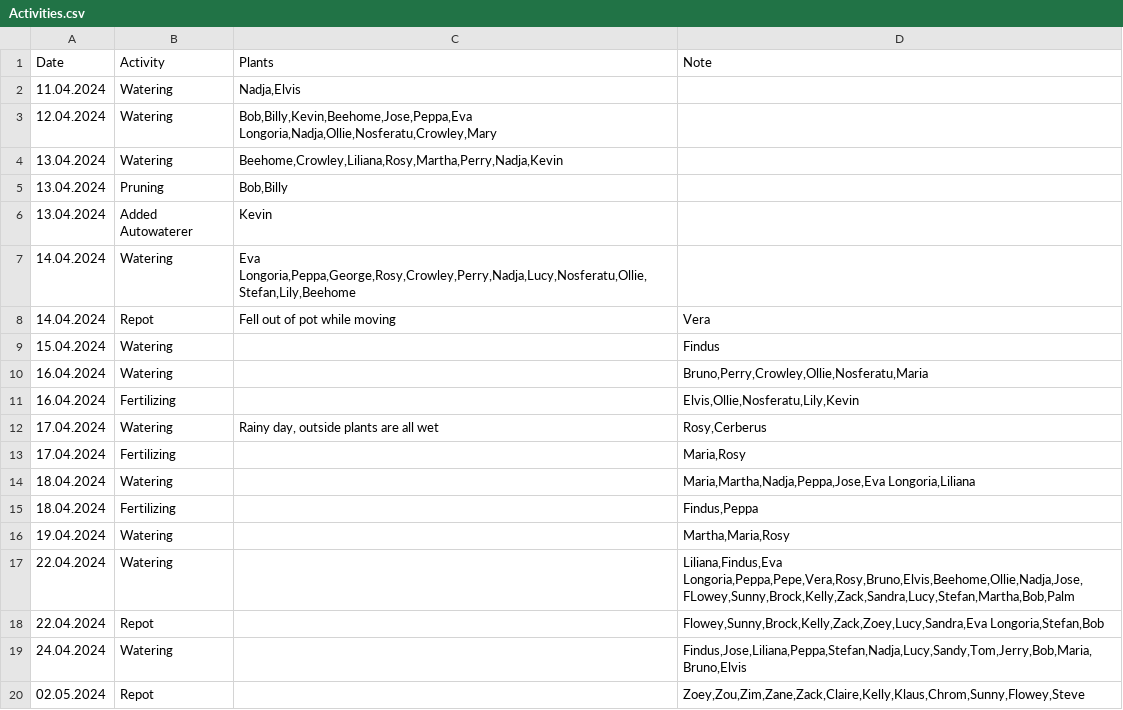
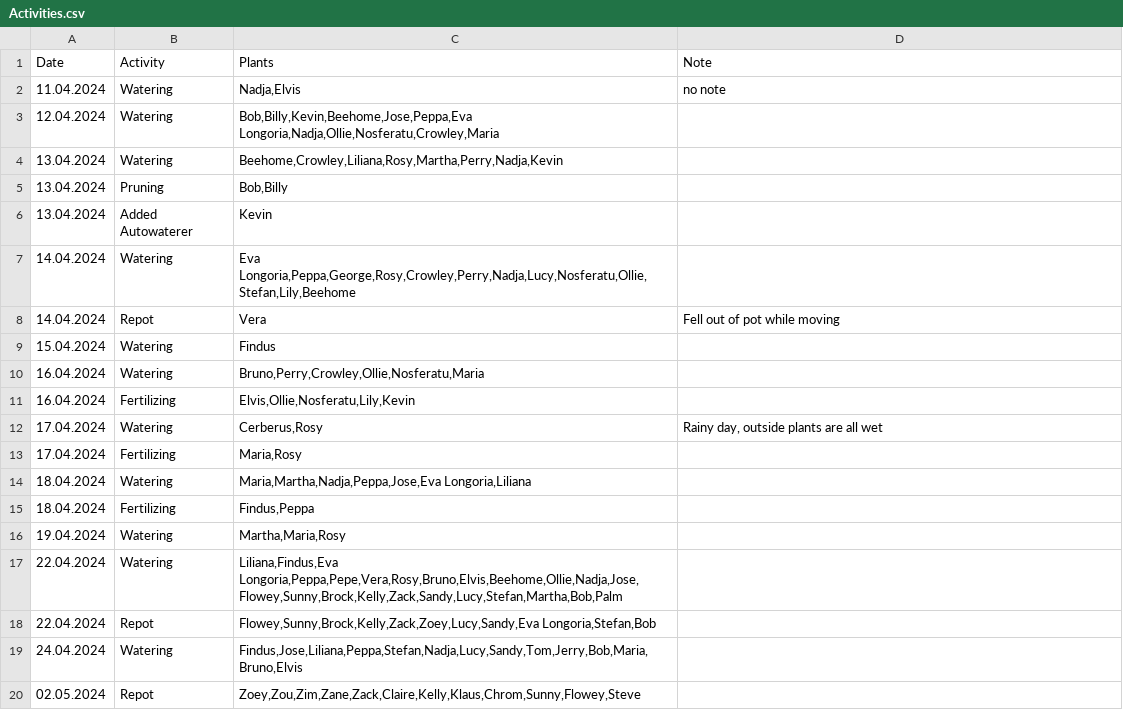
Before and after one commit to MarcoTz/Plants, a CSV file: Logs/Activities.csv, drawn as a sheet.

Commit message:
added activity log overview

```diff
--- a/Logs/Activities.csv
+++ b/Logs/Activities.csv
@@ -1,4 +1,4 @@
 Date;Activity;Plants;Note
-11.04.2024;Watering;Nadja,Elvis;
-12.04.2024;Watering;Bob,Billy,Kevin,Beehome,Jose,Peppa,Eva Longoria,Nadja,Ollie,Nosferatu,Crowley,Mary;
+11.04.2024;Watering;Nadja,Elvis;no note
+12.04.2024;Watering;Bob,Billy,Kevin,Beehome,Jose,Peppa,Eva Longoria,Nadja,Ollie,Nosferatu,Crowley,Maria;
 13.04.2024;Watering;Beehome,Crowley,Liliana,Rosy,Martha,Perry,Nadja,Kevin;
@@ -7,14 +7,14 @@ Date;Activity;Plants;Note
 14.04.2024;Watering;Eva Longoria,Peppa,George,Rosy,Crowley,Perry,Nadja,Lucy,Nosferatu,Ollie,Stefan,Lily,Beehome;
-14.04.2024;Repot;Fell out of pot while moving;Vera
-15.04.2024;Watering;;Findus
-16.04.2024;Watering;;Bruno,Perry,Crowley,Ollie,Nosferatu,Maria
-16.04.2024;Fertilizing;;Elvis,Ollie,Nosferatu,Lily,Kevin
-17.04.2024;Watering;Rainy day, outside plants are all wet;Rosy,Cerberus
-17.04.2024;Fertilizing;;Maria,Rosy
-18.04.2024;Watering;;Maria,Martha,Nadja,Peppa,Jose,Eva Longoria,Liliana
-18.04.2024;Fertilizing;;Findus,Peppa
-19.04.2024;Watering;;Martha,Maria,Rosy
-22.04.2024;Watering;;Liliana,Findus,Eva Longoria,Peppa,Pepe,Vera,Rosy,Bruno,Elvis,Beehome,Ollie,Nadja,Jose,FLowey,Sunny,Brock,Kelly,Zack,Sandra,Lucy,Stefan,Martha,Bob,Palm
-22.04.2024;Repot;;Flowey,Sunny,Brock,Kelly,Zack,Zoey,Lucy,Sandra,Eva Longoria,Stefan,Bob
-24.04.2024;Watering;;Findus,Jose,Liliana,Peppa,Stefan,Nadja,Lucy,Sandy,Tom,Jerry,Bob,Maria,Bruno,Elvis
-02.05.2024;Repot;;Zoey,Zou,Zim,Zane,Zack,Claire,Kelly,Klaus,Chrom,Sunny,Flowey,Steve
+14.04.2024;Repot;Vera;Fell out of pot while moving
+15.04.2024;Watering;Findus;
+16.04.2024;Watering;Bruno,Perry,Crowley,Ollie,Nosferatu,Maria;
+16.04.2024;Fertilizing;Elvis,Ollie,Nosferatu,Lily,Kevin;
+17.04.2024;Watering;Cerberus,Rosy;Rainy day, outside plants are all wet;
+17.04.2024;Fertilizing;Maria,Rosy;
+18.04.2024;Watering;Maria,Martha,Nadja,Peppa,Jose,Eva Longoria,Liliana;
+18.04.2024;Fertilizing;Findus,Peppa;
+19.04.2024;Watering;Martha,Maria,Rosy;
+22.04.2024;Watering;Liliana,Findus,Eva Longoria,Peppa,Pepe,Vera,Rosy,Bruno,Elvis,Beehome,Ollie,Nadja,Jose,Flowey,Sunny,Brock,Kelly,Zack,Sandy,Lucy,Stefan,Martha,Bob,Palm;
+22.04.2024;Repot;Flowey,Sunny,Brock,Kelly,Zack,Zoey,Lucy,Sandy,Eva Longoria,Stefan,Bob;
+24.04.2024;Watering;Findus,Jose,Liliana,Peppa,Stefan,Nadja,Lucy,Sandy,Tom,Jerry,Bob,Maria,Bruno,Elvis;
+02.05.2024;Repot;Zoey,Zou,Zim,Zane,Zack,Claire,Kelly,Klaus,Chrom,Sunny,Flowey,Steve;
```
Also changed, not shown: 7 other files.
